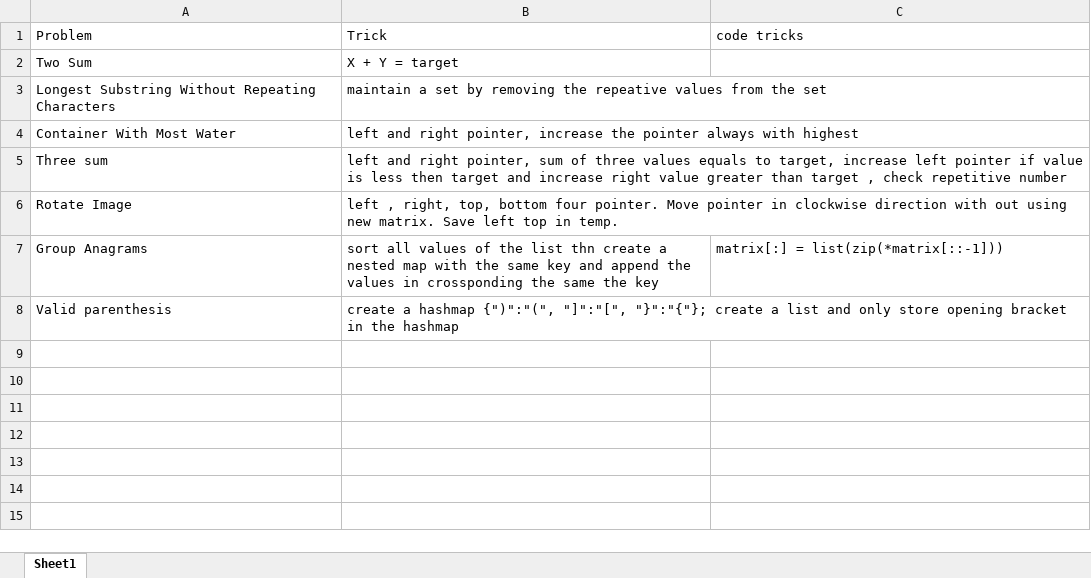
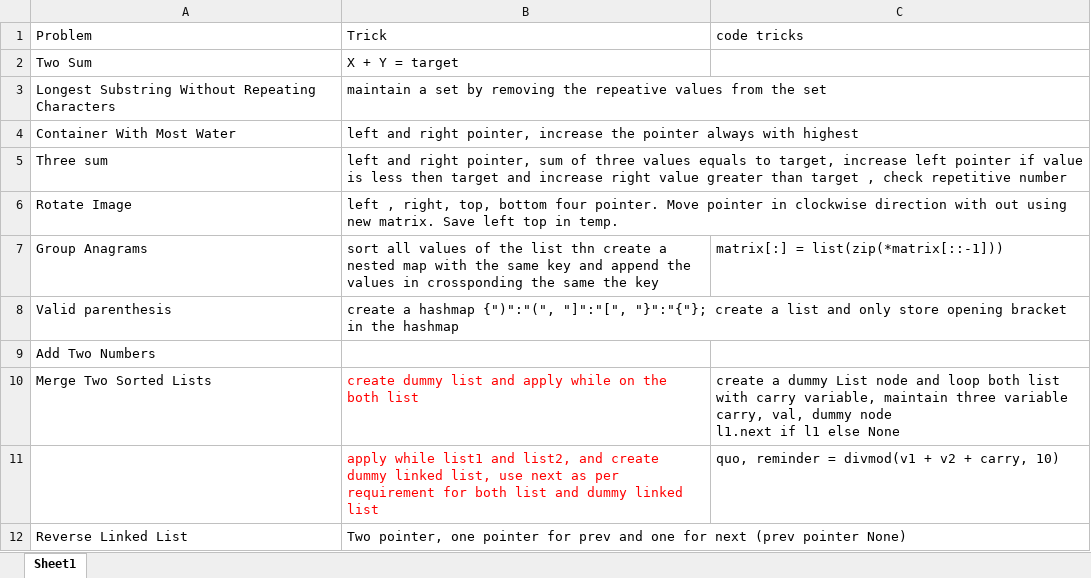
Before and after one commit to kambojrakesh/Python_DSA, an Excel workbook: leetcode/cheatsheet.xlsx, sheet Sheet1, drawn as a sheet; values as stored, in another font and other column widths than the file's, no borders; ↵ is a line break in a cell; the diff names each change by its address in the sheet, - before the commit and + after, or states it on an @@ line.

```diff
--- a/leetcode/cheatsheet.xlsx (sheet Sheet1)
+++ b/leetcode/cheatsheet.xlsx (sheet Sheet1)
+row 9: Add Two Numbers
+row 10: Merge Two Sorted Lists | create dummy list and apply while on the both list | create a dummy List node and loop both list with carry variable, maintain three variable carry, val, dummy node ↵ l1.next if l1 else None
+row 11:  | apply while list1 and list2, and create dummy linked list, use next as per requirement for both list and dummy linked list | quo, reminder = divmod(v1 + v2 + carry, 10)
+row 12: Reverse Linked List | Two pointer, one pointer for prev and one for next (prev pointer None)
```
Also changed, not shown: algo-cb/cheat_sheat.xlsx, 3 other files.
